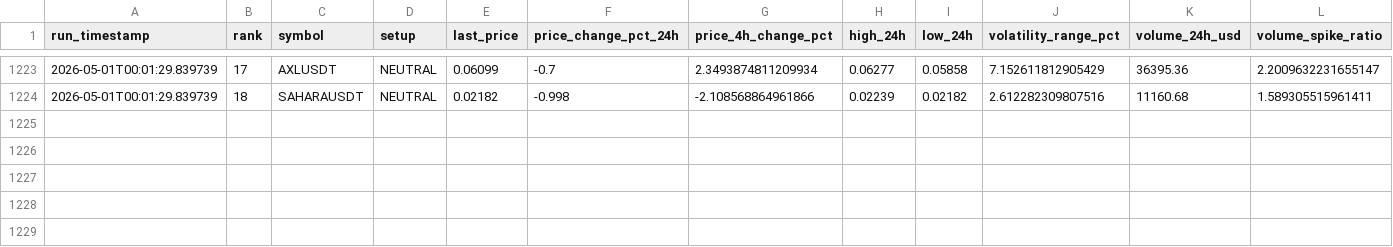
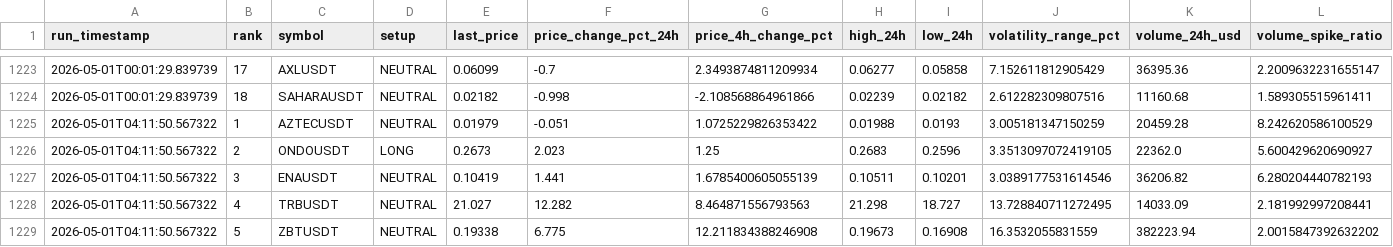
Before and after one commit to polsz1/asterdex-scanner, a CSV file: aster_history.csv, drawn as a sheet; only a part is shown, gaps mark what is left out; rows hold the shown columns only; the diff names each change by its address in the sheet, - before the commit and + after, or states it on an @@ line.

```diff
--- a/aster_history.csv
+++ b/aster_history.csv
+row 1225: 2026-05-01T04:11:50.567322 | 1 | AZTECUSDT | NEUTRAL | 0.01979 | -0.051 | 1.0725229826353422 | 0.01988 | 0.0193 | 3.005181347150259 | 20459.28 | 8.242620586100529
+row 1226: 2026-05-01T04:11:50.567322 | 2 | ONDOUSDT | LONG | 0.2673 | 2.023 | 1.25 | 0.2683 | 0.2596 | 3.3513097072419105 | 22362.0 | 5.600429620690927
+row 1227: 2026-05-01T04:11:50.567322 | 3 | ENAUSDT | NEUTRAL | 0.10419 | 1.441 | 1.6785400605055139 | 0.10511 | 0.10201 | 3.0389177531614546 | 36206.82 | 6.280204440782193
+row 1228: 2026-05-01T04:11:50.567322 | 4 | TRBUSDT | NEUTRAL | 21.027 | 12.282 | 8.464871556793563 | 21.298 | 18.727 | 13.728840711272495 | 14033.09 | 2.181992997208441
+row 1229: 2026-05-01T04:11:50.567322 | 5 | ZBTUSDT | NEUTRAL | 0.19338 | 6.775 | 12.211834388246908 | 0.19673 | 0.16908 | 16.3532055831559 | 382223.94 | 2.0015847392632202
```
Also changed, not shown: 3 other files.
